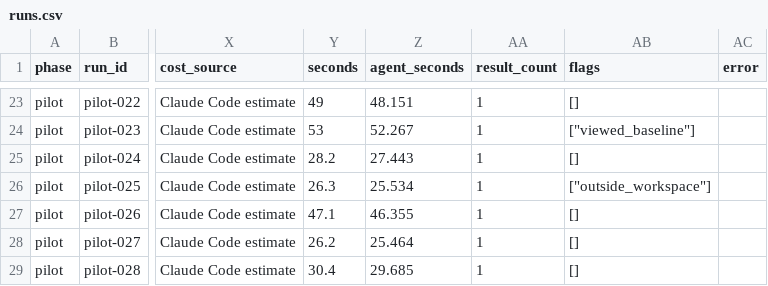
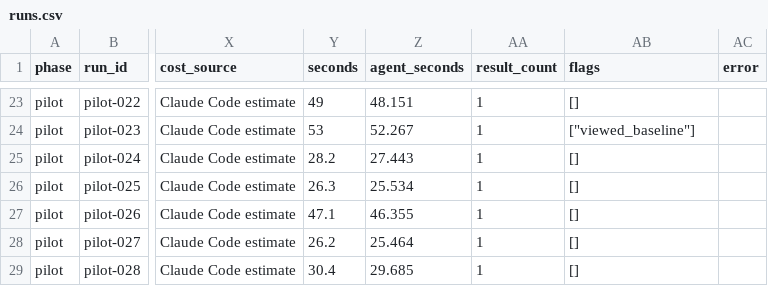
Before and after one commit to testivai/agent-visual-benchmark, a CSV file: results/sonnet/pilot/csv/runs.csv, drawn as a sheet; only a part is shown, gaps mark what is left out; the diff covers the shown part only; the diff names each change by its address in the sheet, - before the commit and + after, or states it on an @@ line.

```diff
--- a/results/sonnet/pilot/csv/runs.csv
+++ b/results/sonnet/pilot/csv/runs.csv
-AB26 (flags): ["outside_workspace"]
+AB26 (flags): []
```
Also changed, not shown: 11 edited cells elsewhere in this file, results/opus/pilot/csv/runs.csv, 11 other files.
